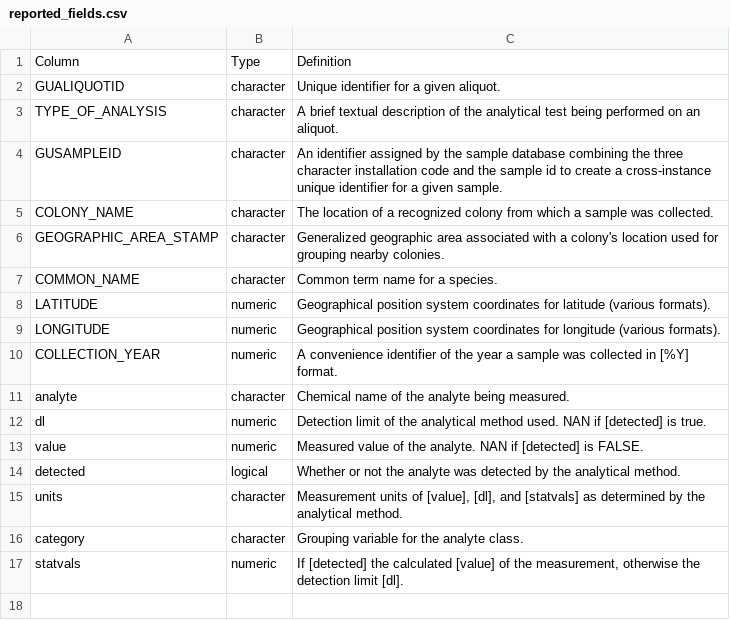
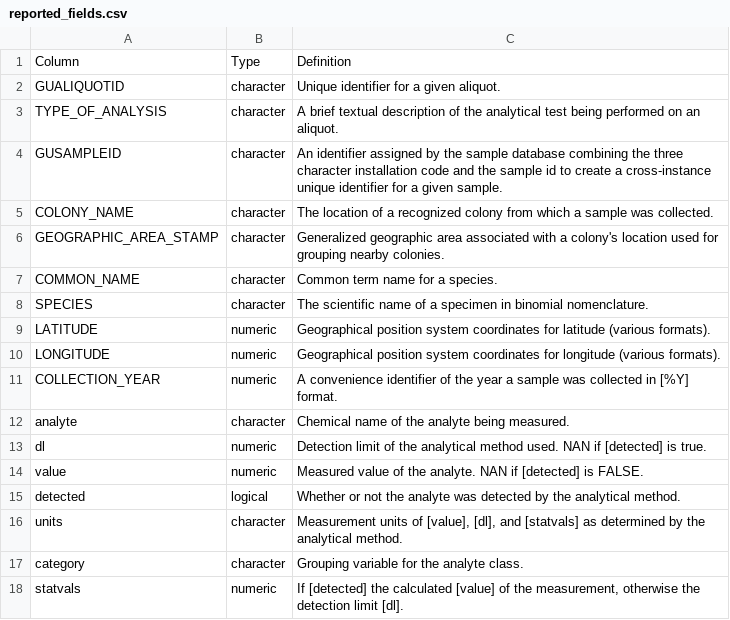
Before and after one commit to mahynski/stamp-dataset-1999-2010, a CSV file: reported_fields.csv, drawn as a sheet; the diff names each change by its address in the sheet, - before the commit and + after, or states it on an @@ line.

Commit message:
Update reported_fields.csv
Add missing field "SPECIES"

```diff
--- a/reported_fields.csv
+++ b/reported_fields.csv
+row 8: SPECIES | character | The scientific name of a specimen in binomial nomenclature.
```
